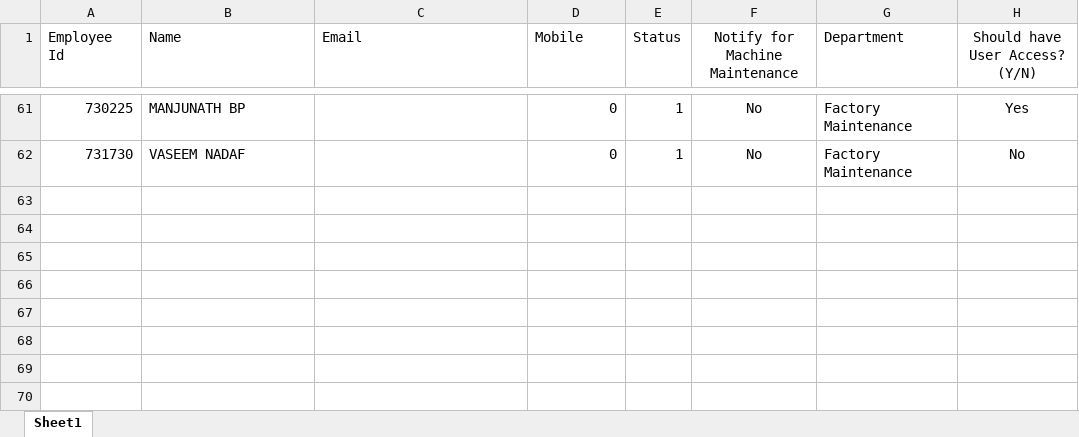
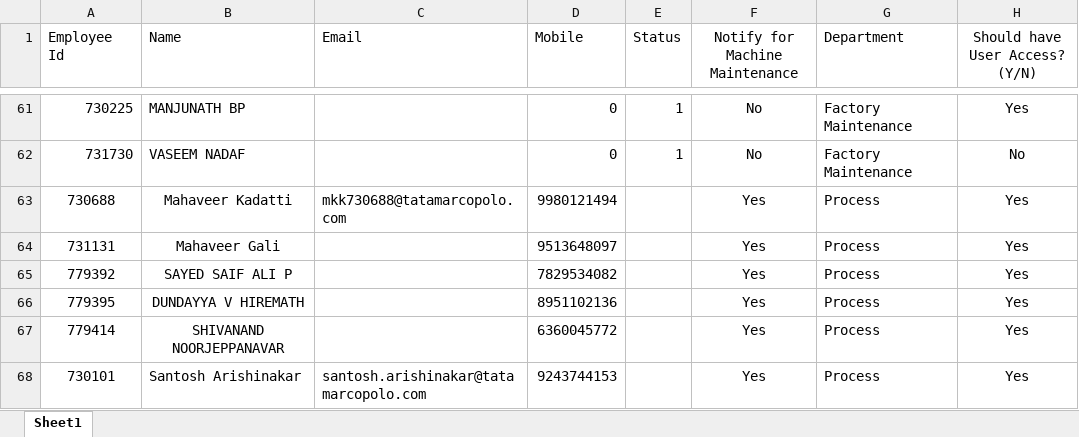
Before and after one commit to shwetahatwar/TMML-Server, an Excel workbook: documents/templates/bulk-upload/02-BulkUploadEmployee.xlsx, sheet Sheet1, drawn as a sheet; only a part is shown, gaps mark what is left out; values as stored, in another font and other column widths than the file's, no borders; the diff names each change by its address in the sheet, - before the commit and + after, or states it on an @@ line.

Commit message:
process department related details added

```diff
--- a/documents/templates/bulk-upload/02-BulkUploadEmployee.xlsx (sheet Sheet1)
+++ b/documents/templates/bulk-upload/02-BulkUploadEmployee.xlsx (sheet Sheet1)
+row 63: 730688 | Mahaveer Kadatti | mkk730688@tatamarcopolo.com | 9980121494 |  | Yes | Process | Yes
+row 64: 731131 | Mahaveer Gali |  | 9513648097 |  | Yes | Process | Yes
+row 65: 779392 | SAYED SAIF ALI P |  | 7829534082 |  | Yes | Process | Yes
+row 66: 779395 | DUNDAYYA V HIREMATH |  | 8951102136 |  | Yes | Process | Yes
+row 67: 779414 | SHIVANAND NOORJEPPANAVAR |  | 6360045772 |  | Yes | Process | Yes
+row 68: 730101 | Santosh Arishinakar | santosh.arishinakar@tatamarcopolo.com | 9243744153 |  | Yes | Process | Yes
```
Also changed, not shown: documents/templates/bulk-upload/01-BulkUploadDepartment.xlsx.
